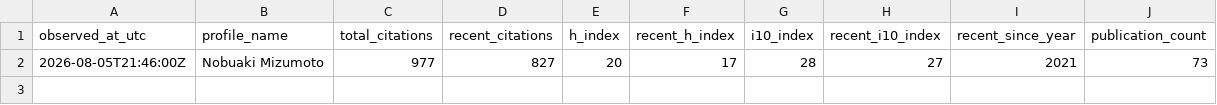
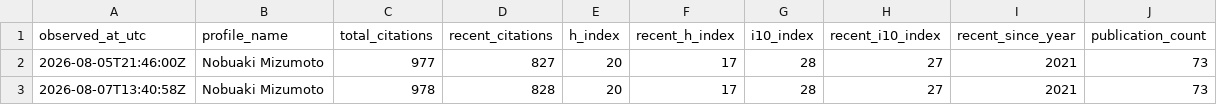
Before and after one commit to nobuaki-mzmt/scholar-history, a CSV file: data/metrics.csv, drawn as a sheet; the diff names each change by its address in the sheet, - before the commit and + after, or states it on an @@ line.

```diff
--- a/data/metrics.csv
+++ b/data/metrics.csv
+row 3: 2026-08-07T13:40:58Z | Nobuaki Mizumoto | 978 | 828 | 20 | 17 | 28 | 27 | 2021 | 73
```
Also changed, not shown: 6 other files.
